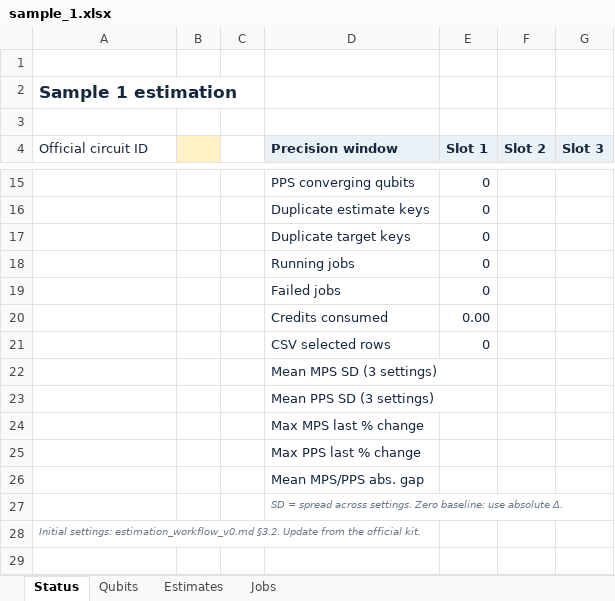
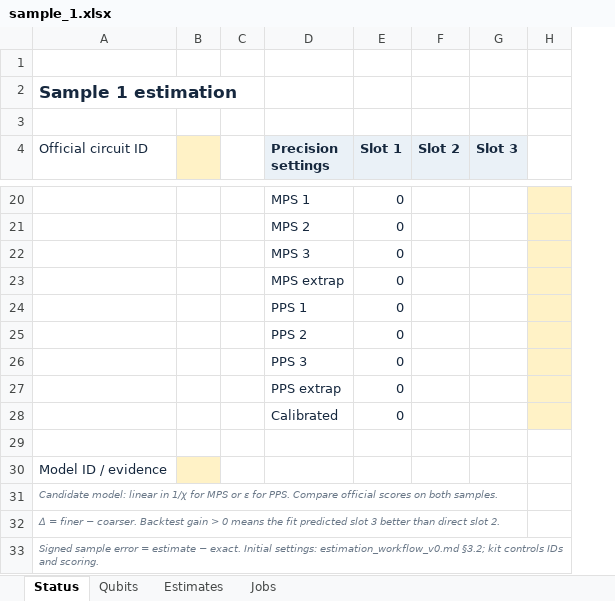
Before and after one commit to prmtvnassar/duquantum-bluequbit-2026, an Excel workbook: runs/sample_1.xlsx, sheet Status, drawn as a sheet; only a part is shown, gaps mark what is left out; values as stored, in another font and other column widths than the file's, no borders; removed rows and columns are numbered as before the commit, all else as after; the diff covers the shown part only; the diff names each change by its address in the sheet, - before the commit and + after, or states it on an @@ line.

```diff
--- a/runs/sample_1.xlsx (sheet Status)
+++ b/runs/sample_1.xlsx (sheet Status)
-column D (Precision window), rows 15-19: PPS converging qubits | Duplicate estimate keys | Duplicate target keys | Running jobs | Failed jobs; rows 21-25: CSV selected rows | Mean MPS SD (3 settings) | Mean PPS SD (3 settings) | Max MPS last % change | Max PPS last % change
+column D (Precision settings), rows 20-24: MPS 1 | MPS 2 | MPS 3 | MPS extrap | PPS 1; row 28: Calibrated
+column H, empty
@@ row 20 moved to row 16: Credits spent @@
+row 25:  |  |  | PPS 2 | 0
+row 26:  |  |  | PPS 3 | 0
+row 27:  |  |  | PPS extrap | 0
-A30 (Official circuit ID): (empty)
+A30 (Official circuit ID): Model ID / evidence
-B30 fill: none
+B30 fill: #FFF2C6
-A31 (Official circuit ID): (empty)
+A31 (Official circuit ID): Candidate model: linear in 1/χ for MPS or ε for PPS. Compare official scores on both samples.
-A32 (Official circuit ID): (empty)
+A32 (Official circuit ID): Δ = finer − coarser. Backtest gain > 0 means the fit predicted slot 3 better than direct slot 2.
-row 26:  |  |  | Mean MPS/PPS abs. gap
-row 27:  |  |  | SD = spread across settings. Zero baseline: use absolute Δ.
-A33 (Official circuit ID): Initial settings: estimation_workflow_v0.md §3.2. Update from the official kit.
+A33 (Official circuit ID): Signed sample error = estimate − exact. Initial settings: estimation_workflow_v0.md §3.2; kit controls IDs and scoring.
```
Also changed, not shown: 5 added rows, 1 removed row, 8 edited cells and cell formats elsewhere in this sheet, sheet Qubits, sheet Jobs, sheet Estimates, formulas that keep their value, runs/hidden_1.xlsx, runs/hidden_2.xlsx, 6 other files.
